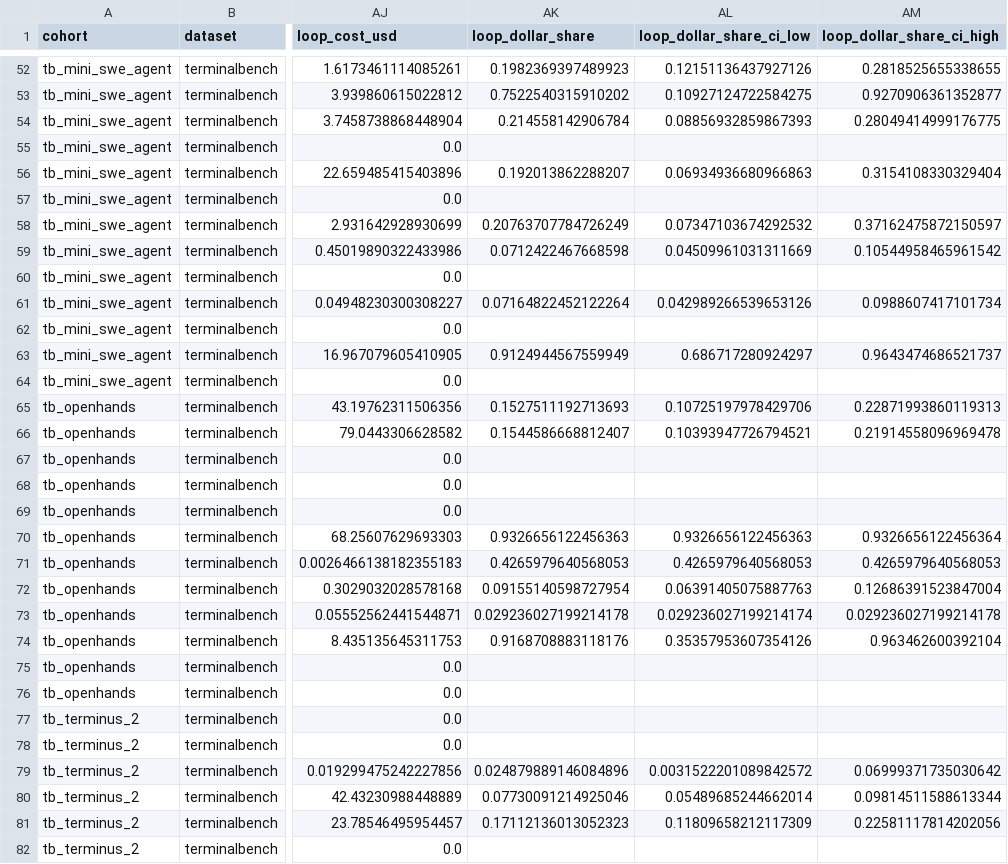
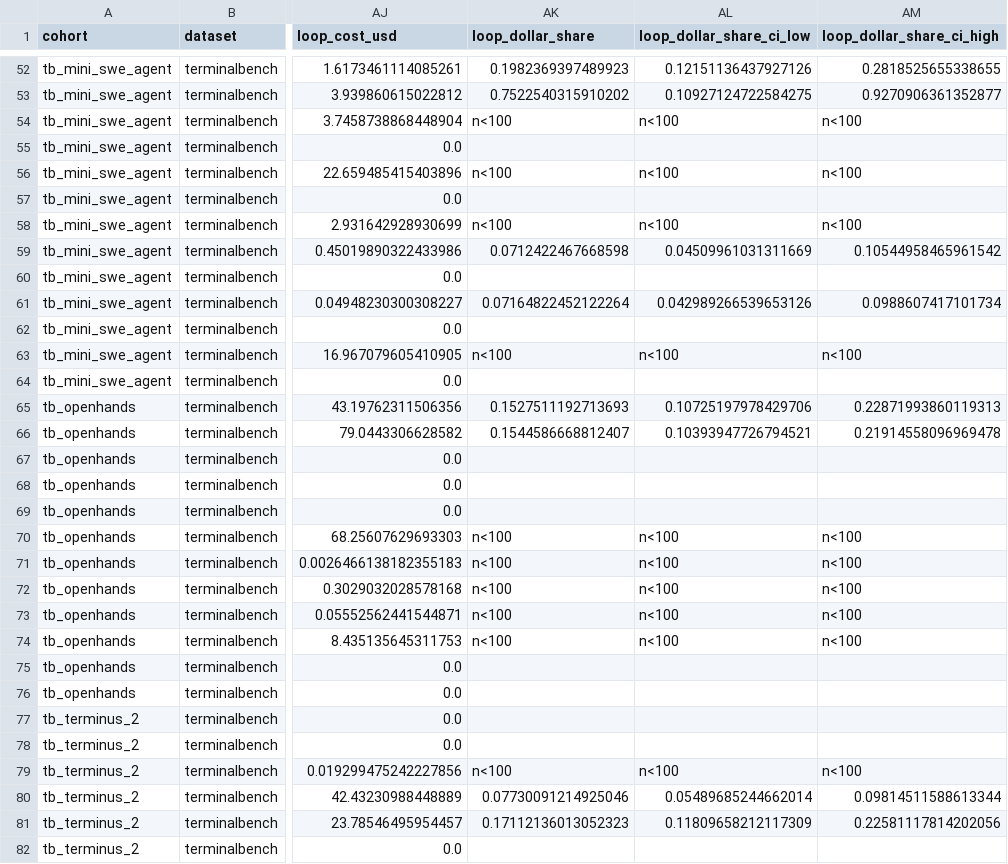
Before and after one commit to DavidFlorez/agent-loops, a CSV file: results/loops_by_model_scaffold.csv, drawn as a sheet; only a part is shown, gaps mark what is left out; the diff covers the shown part only; the diff names each change by its address in the sheet, - before the commit and + after, or states it on an @@ line.

Commit message:
Run Phase 3 precision audit, length control, two-stage bootstrap, harness spread & article rewrite on Colab CPU

```diff
--- a/results/loops_by_model_scaffold.csv
+++ b/results/loops_by_model_scaffold.csv
-AK54 (loop_dollar_share): 0.214558142906784
+AK54 (loop_dollar_share): n<100
-AL54 (loop_dollar_share_ci_low): 0.08856932859867393
+AL54 (loop_dollar_share_ci_low): n<100
-AM54 (loop_dollar_share_ci_high): 0.28049414999176775
+AM54 (loop_dollar_share_ci_high): n<100
-AK56 (loop_dollar_share): 0.192013862288207
+AK56 (loop_dollar_share): n<100
-AL56 (loop_dollar_share_ci_low): 0.06934936680966863
+AL56 (loop_dollar_share_ci_low): n<100
-AM56 (loop_dollar_share_ci_high): 0.3154108330329404
+AM56 (loop_dollar_share_ci_high): n<100
-AK58 (loop_dollar_share): 0.20763707784726249
+AK58 (loop_dollar_share): n<100
-AL58 (loop_dollar_share_ci_low): 0.07347103674292532
+AL58 (loop_dollar_share_ci_low): n<100
-AM58 (loop_dollar_share_ci_high): 0.37162475872150597
+AM58 (loop_dollar_share_ci_high): n<100
-AK63 (loop_dollar_share): 0.9124944567559949
+AK63 (loop_dollar_share): n<100
-AL63 (loop_dollar_share_ci_low): 0.686717280924297
+AL63 (loop_dollar_share_ci_low): n<100
-AM63 (loop_dollar_share_ci_high): 0.9643474686521737
+AM63 (loop_dollar_share_ci_high): n<100
-AK70 (loop_dollar_share): 0.9326656122456363
+AK70 (loop_dollar_share): n<100
-AL70 (loop_dollar_share_ci_low): 0.9326656122456363
+AL70 (loop_dollar_share_ci_low): n<100
-AM70 (loop_dollar_share_ci_high): 0.9326656122456364
+AM70 (loop_dollar_share_ci_high): n<100
-AK71 (loop_dollar_share): 0.4265979640568053
+AK71 (loop_dollar_share): n<100
-AL71 (loop_dollar_share_ci_low): 0.4265979640568053
+AL71 (loop_dollar_share_ci_low): n<100
-AM71 (loop_dollar_share_ci_high): 0.4265979640568053
+AM71 (loop_dollar_share_ci_high): n<100
-AK72 (loop_dollar_share): 0.09155140598727954
+AK72 (loop_dollar_share): n<100
-AL72 (loop_dollar_share_ci_low): 0.06391405075887763
+AL72 (loop_dollar_share_ci_low): n<100
-AM72 (loop_dollar_share_ci_high): 0.12686391523847004
+AM72 (loop_dollar_share_ci_high): n<100
-AK73 (loop_dollar_share): 0.029236027199214178
+AK73 (loop_dollar_share): n<100
-AL73 (loop_dollar_share_ci_low): 0.029236027199214174
+AL73 (loop_dollar_share_ci_low): n<100
-AM73 (loop_dollar_share_ci_high): 0.029236027199214178
+AM73 (loop_dollar_share_ci_high): n<100
-AK74 (loop_dollar_share): 0.9168708883118176
+AK74 (loop_dollar_share): n<100
-AL74 (loop_dollar_share_ci_low): 0.35357953607354126
+AL74 (loop_dollar_share_ci_low): n<100
-AM74 (loop_dollar_share_ci_high): 0.963462600392104
+AM74 (loop_dollar_share_ci_high): n<100
-AK79 (loop_dollar_share): 0.024879889146084896
+AK79 (loop_dollar_share): n<100
-AL79 (loop_dollar_share_ci_low): 0.0031522201089842572
+AL79 (loop_dollar_share_ci_low): n<100
-AM79 (loop_dollar_share_ci_high): 0.06999371735030642
+AM79 (loop_dollar_share_ci_high): n<100
```
Also changed, not shown: 24 edited cells elsewhere in this file, results/gemini_by_harness_model.csv, results/open_vs_closed_summary.csv, 10 other files.
